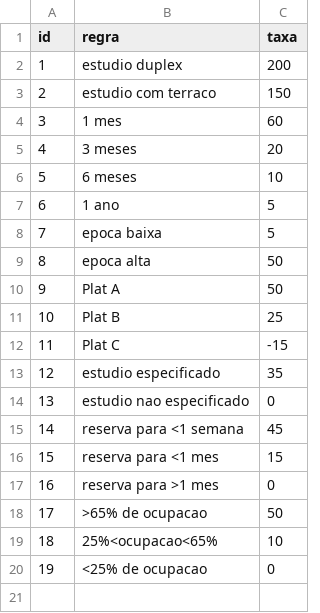
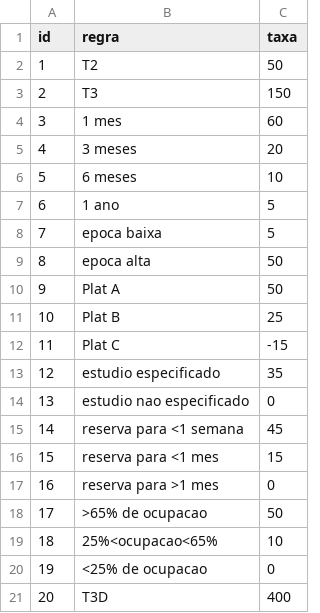
Before and after one commit to fredmnpinto/UFP_Alojamentos, a CSV file: data/regras_preco.csv, drawn as a sheet.

Commit message:
Implementacao do mecanismo que calcula o preco de uma marcacao

```diff
--- a/data/regras_preco.csv
+++ b/data/regras_preco.csv
@@ -1,4 +1,4 @@
 id,regra,taxa
-1,estudio duplex,200
-2,estudio com terraco,150
+1,T2,50
+2,T3,150
 3,1 mes,60
@@ -20 +20,2 @@ id,regra,taxa
 19,<25% de ocupacao,0
+20,T3D,400
```
Also changed, not shown: 15 other files.
